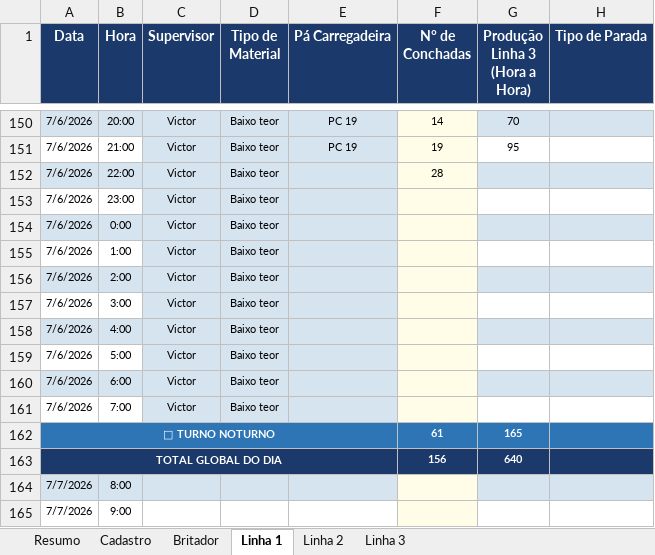
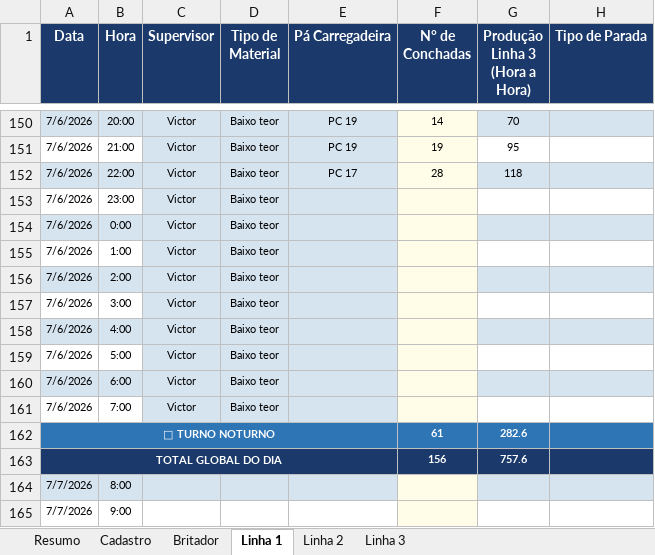
Before and after one commit to Plenz-code/BI-IMPACTANTES-PLANTA, an Excel workbook: planilha.xlsx, sheet Linha 1, drawn as a sheet; only a part is shown, gaps mark what is left out; values as stored, in another font and other column widths than the file's, no borders; the diff names each change by its address in the sheet, - before the commit and + after, or states it on an @@ line.

```diff
--- a/planilha.xlsx (sheet Linha 1)
+++ b/planilha.xlsx (sheet Linha 1)
-E152 (Pá Carregadeira): (empty)
+E152 (Pá Carregadeira): PC 17
-G152 (Produção Linha 3 (Hora a Hora)): (empty)
+G152 (Produção Linha 3 (Hora a Hora)): 118
-G162 (Produção Linha 3 (Hora a Hora)): 165
+G162 (Produção Linha 3 (Hora a Hora)): 282.6
-G163 (Produção Linha 3 (Hora a Hora)): 640
+G163 (Produção Linha 3 (Hora a Hora)): 757.6
```
Also changed, not shown: sheet Linha 3, sheet Linha 2.
